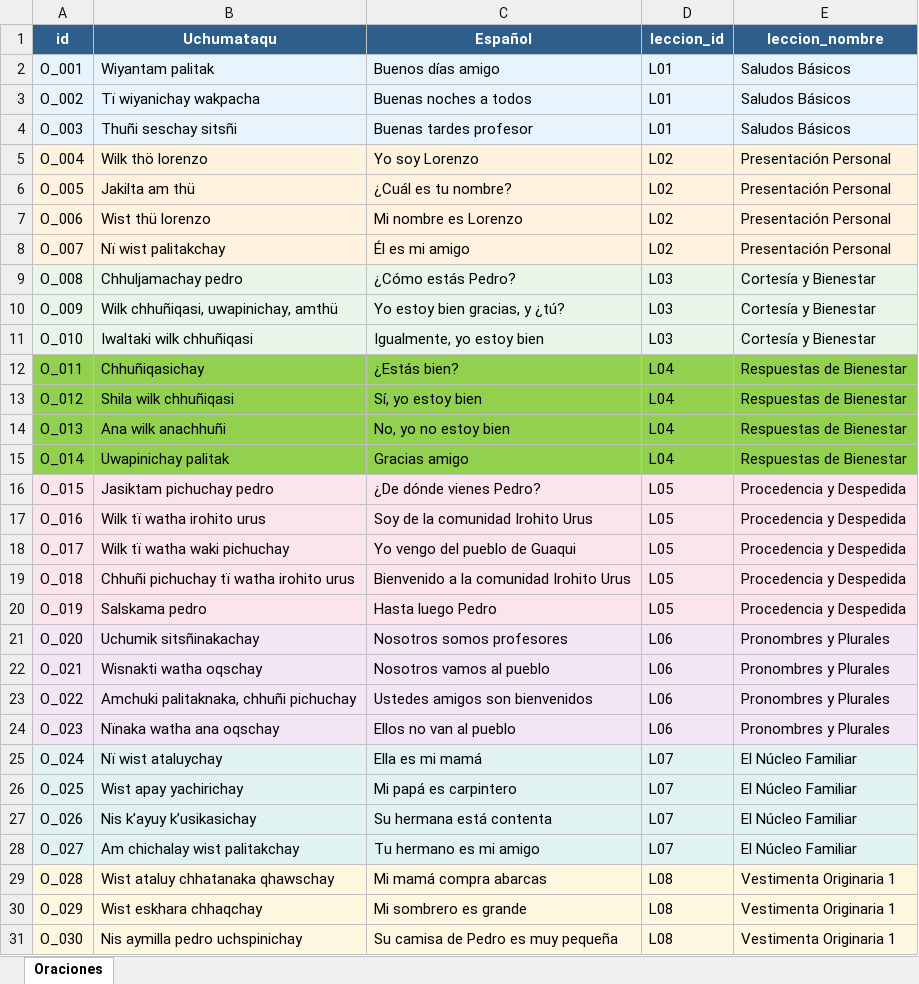
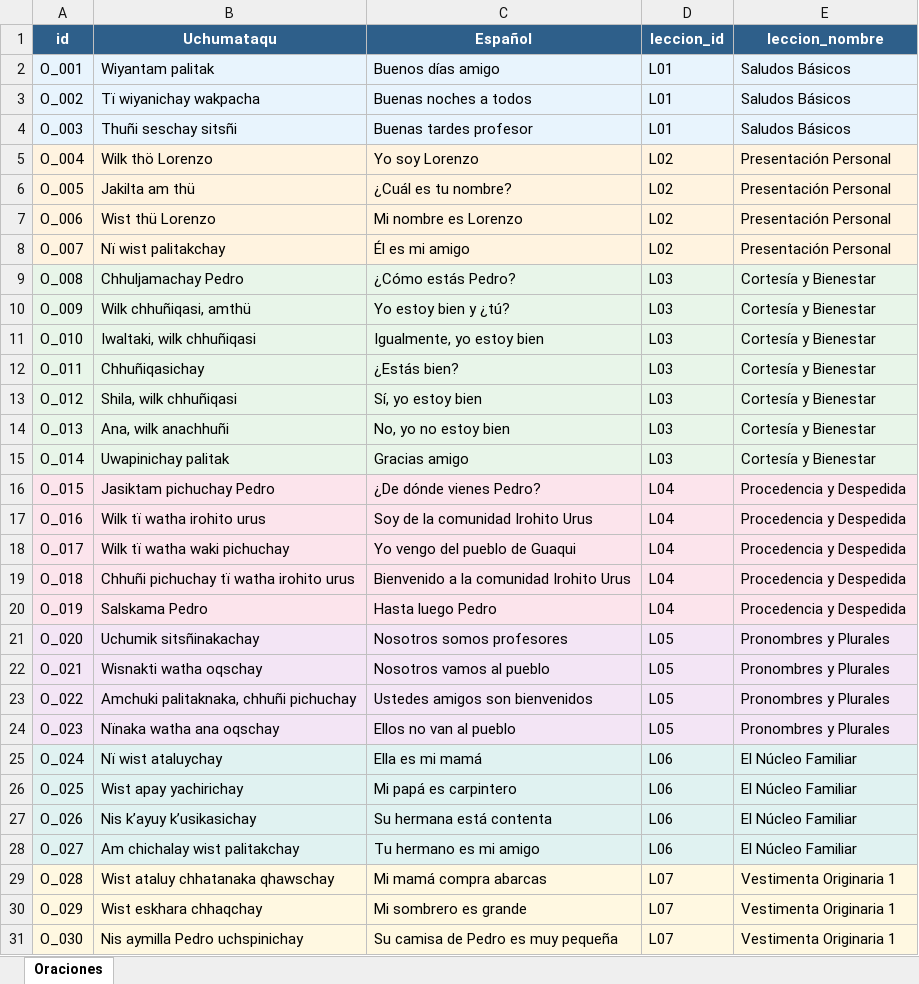
Before and after one commit to DevTicona/uchumataqu-core, an Excel workbook: excel/oraciones.xlsx, sheet Oraciones, drawn as a sheet; only a part is shown; values as stored, in another font and other column widths than the file's, no borders; the diff covers the shown part only; the diff names each change by its address in the sheet, - before the commit and + after, or states it on an @@ line.

Commit message:
feat(curriculo): actualizar a 26 lecciones y regenerar corpus y escenarios RA

```diff
--- a/excel/oraciones.xlsx (sheet Oraciones)
+++ b/excel/oraciones.xlsx (sheet Oraciones)
-B5 (Uchumataqu): Wilk thö lorenzo
+B5 (Uchumataqu): Wilk thö Lorenzo
-B7 (Uchumataqu): Wist thü lorenzo
+B7 (Uchumataqu): Wist thü Lorenzo
-B9 (Uchumataqu): Chhuljamachay pedro
+B9 (Uchumataqu): Chhuljamachay Pedro
-B10 (Uchumataqu): Wilk chhuñiqasi, uwapinichay, amthü
+B10 (Uchumataqu): Wilk chhuñiqasi, amthü
-C10 (Español): Yo estoy bien gracias, y ¿tú?
+C10 (Español): Yo estoy bien y ¿tú?
-B11 (Uchumataqu): Iwaltaki wilk chhuñiqasi
+B11 (Uchumataqu): Iwaltaki, wilk chhuñiqasi
-A12:E15 fill: #92D050
+A12:E15 fill: #E8F5E9
-D12:D15 (leccion_id): L04
+D12:D15 (leccion_id): L03
-E12:E15 (leccion_nombre): Respuestas de Bienestar
+E12:E15 (leccion_nombre): Cortesía y Bienestar
-B13 (Uchumataqu): Shila wilk chhuñiqasi
+B13 (Uchumataqu): Shila, wilk chhuñiqasi
-B14 (Uchumataqu): Ana wilk anachhuñi
+B14 (Uchumataqu): Ana, wilk anachhuñi
-B16 (Uchumataqu): Jasiktam pichuchay pedro
+B16 (Uchumataqu): Jasiktam pichuchay Pedro
-D16:D20 (leccion_id): L05
+D16:D20 (leccion_id): L04
-B20 (Uchumataqu): Salskama pedro
+B20 (Uchumataqu): Salskama Pedro
-D21:D24 (leccion_id): L06
+D21:D24 (leccion_id): L05
-D25:D28 (leccion_id): L07
+D25:D28 (leccion_id): L06
-D29:D31 (leccion_id): L08
+D29:D31 (leccion_id): L07
-B31 (Uchumataqu): Nis aymilla pedro uchspinichay
+B31 (Uchumataqu): Nis aymilla Pedro uchspinichay
```
Also changed, not shown: 2 added rows and 90 edited cells elsewhere in this sheet, 7 other files.
